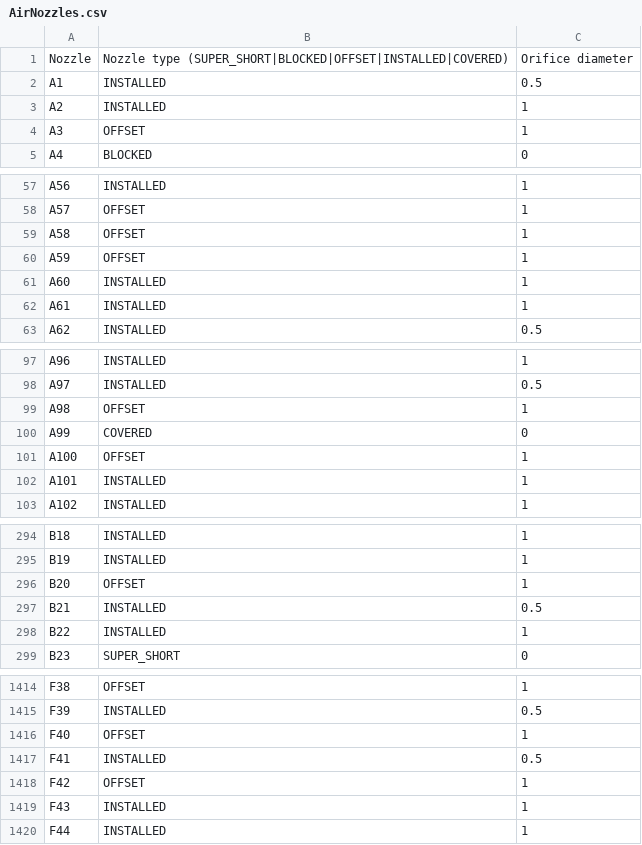
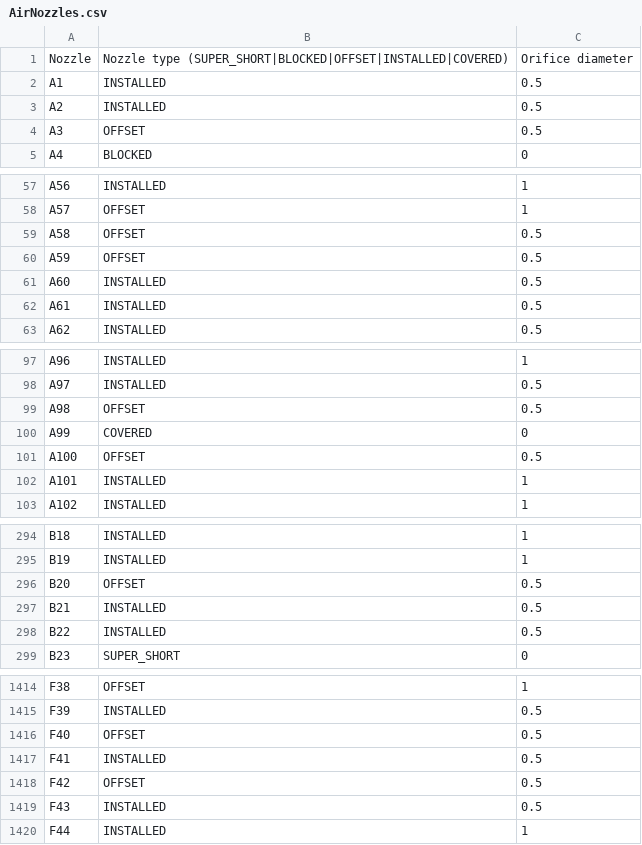
Before and after one commit to lsst-ts/ts_config_mttcs, a CSV file: MTM1M3TS/v1/tables/AirNozzles.csv, drawn as a sheet; only a part is shown, gaps mark what is left out; the diff covers the shown part only.

Commit message:
Update M1M3TS Air Nozzle Orifice Diameters

```diff
--- a/MTM1M3TS/v1/tables/AirNozzles.csv
+++ b/MTM1M3TS/v1/tables/AirNozzles.csv
@@ -2,4 +2,4 @@ Nozzle, Nozzle type (SUPER_SHORT|BLOCKED|OFFSET|INSTALLED|COVERED), Orifice diam
 A1, INSTALLED,0.5
-A2, INSTALLED,1
-A3, OFFSET,1
+A2, INSTALLED,0.5
+A3, OFFSET,0.5
 A4, BLOCKED,0
@@ -58,6 +58,6 @@ A56, INSTALLED,1
 A57, OFFSET,1
-A58, OFFSET,1
-A59, OFFSET,1
-A60, INSTALLED,1
-A61, INSTALLED,1
+A58, OFFSET,0.5
+A59, OFFSET,0.5
+A60, INSTALLED,0.5
+A61, INSTALLED,0.5
 A62, INSTALLED,0.5
@@ -98,5 +98,5 @@ A96, INSTALLED,1
 A97, INSTALLED,0.5
-A98, OFFSET,1
+A98, OFFSET,0.5
 A99, COVERED,0
-A100, OFFSET,1
+A100, OFFSET,0.5
 A101, INSTALLED,1
@@ -295,5 +295,5 @@ B18, INSTALLED,1
 B19, INSTALLED,1
-B20, OFFSET,1
+B20, OFFSET,0.5
 B21, INSTALLED,0.5
-B22, INSTALLED,1
+B22, INSTALLED,0.5
 B23, SUPER_SHORT,0
@@ -1415,6 +1415,6 @@ F38, OFFSET,1
 F39, INSTALLED,0.5
-F40, OFFSET,1
+F40, OFFSET,0.5
 F41, INSTALLED,0.5
-F42, OFFSET,1
-F43, INSTALLED,1
+F42, OFFSET,0.5
+F43, INSTALLED,0.5
 F44, INSTALLED,1
```
Also changed, not shown: 37 edited cells elsewhere in this file.
